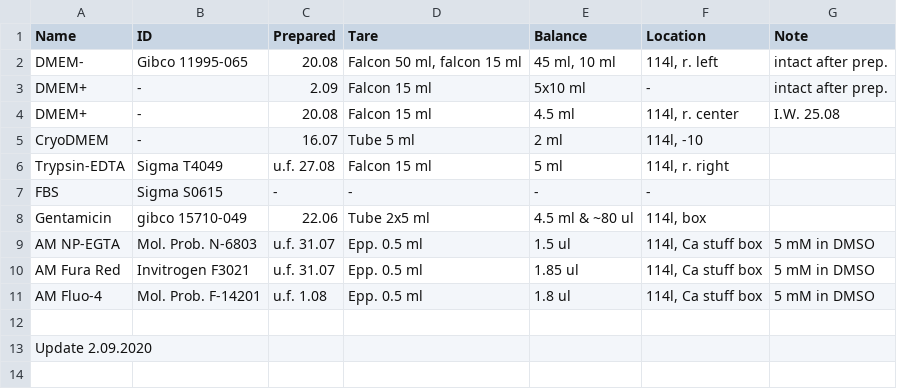
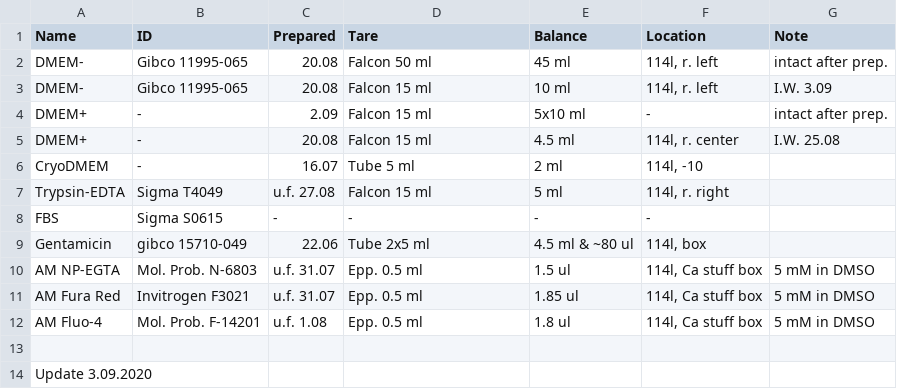
Before and after one commit to sonyann/Labnote, a CSV file: Projects/HPCA/chemicals.csv, drawn as a sheet.

```diff
--- a/Projects/HPCA/chemicals.csv
+++ b/Projects/HPCA/chemicals.csv
@@ -1,3 +1,4 @@
 Name,ID,Prepared,Tare,Balance,Location,Note
-DMEM-,Gibco 11995-065,20.08,"Falcon 50 ml, falcon 15 ml","45 ml, 10 ml","114l, r. left",intact after prep.
+DMEM-,Gibco 11995-065,20.08,Falcon 50 ml,45 ml,"114l, r. left",intact after prep.
+DMEM-,Gibco 11995-065,20.08,Falcon 15 ml,10 ml,"114l, r. left",I.W. 3.09
 DMEM+,-,2.09,Falcon 15 ml,5x10 ml,-,intact after prep.
@@ -12,2 +13,2 @@ AM Fluo-4,Mol. Prob. F-14201,u.f. 1.08,Epp. 0.5 ml,1.8 ul,"114l, Ca stuff box",5
 ,,,,,,
-Update 2.09.2020,,,,,,
+Update 3.09.2020,,,,,,
```
Also changed, not shown: Projects/HPCA/plastic.csv, 3 other files.
